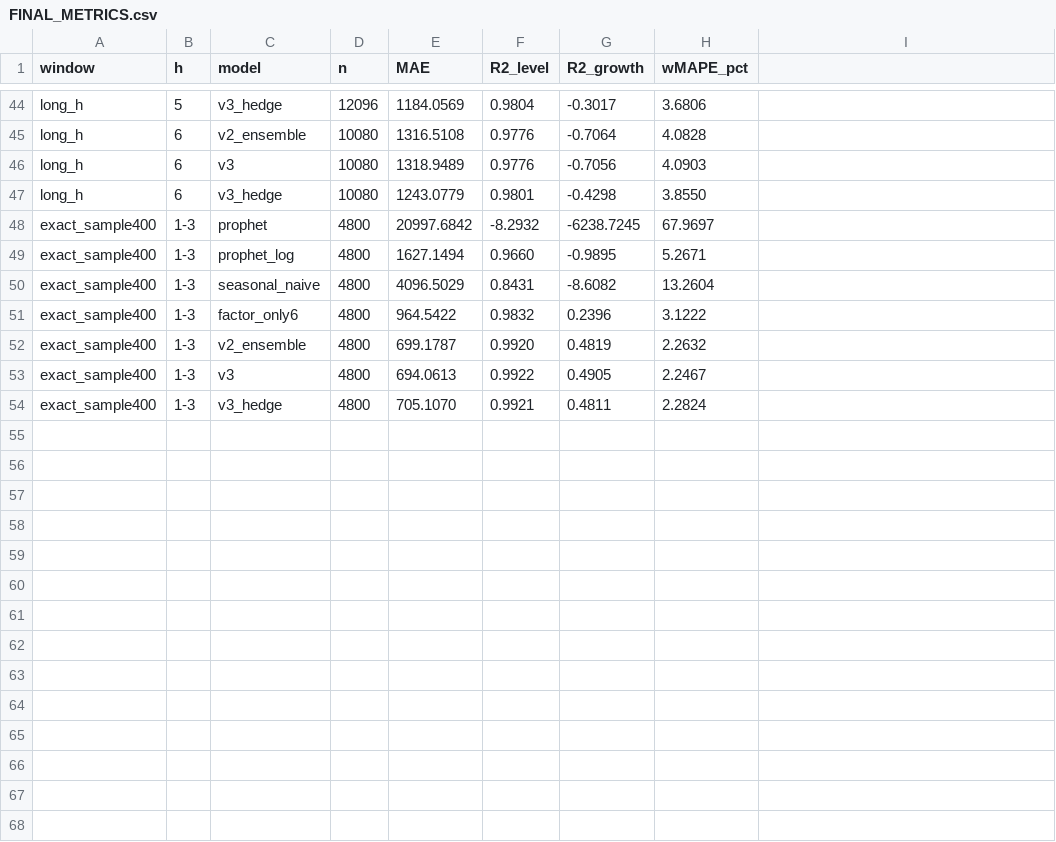
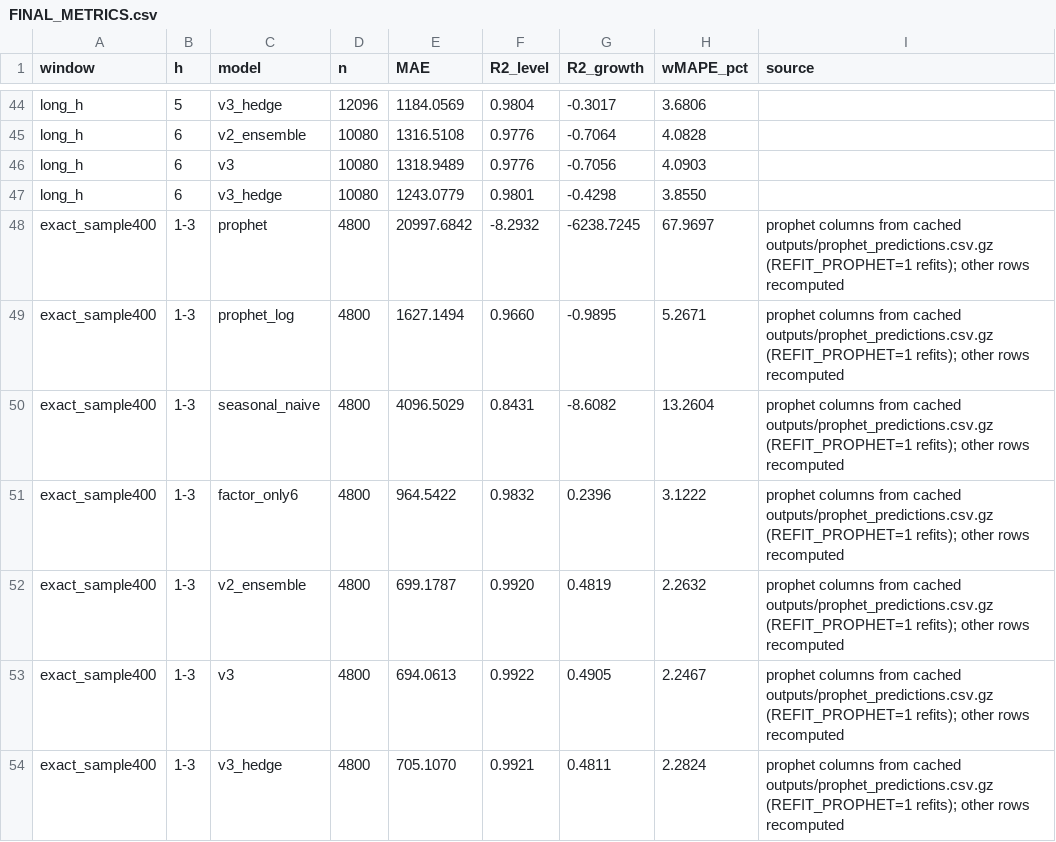
Before and after one commit to tenzerka2/SberIndex-Forecasting, a CSV file: FINAL_METRICS.csv, drawn as a sheet; only a part is shown, gaps mark what is left out; the diff names each change by its address in the sheet, - before the commit and + after, or states it on an @@ line.

```diff
--- a/FINAL_METRICS.csv
+++ b/FINAL_METRICS.csv
-I1: (empty)
+I1: source
-I48:I54 (source): (empty)
+I48:I54 (source): prophet columns from cached outputs/prophet_predictions.csv.gz (REFIT_PROPHET=1 refits); other rows recomputed
```
Also changed, not shown: 23 other files.
